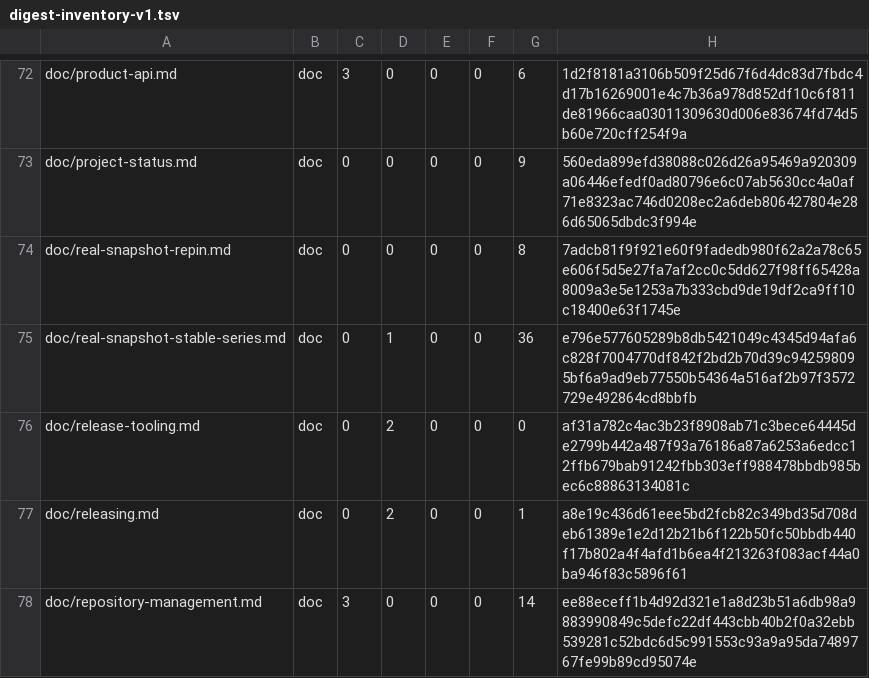
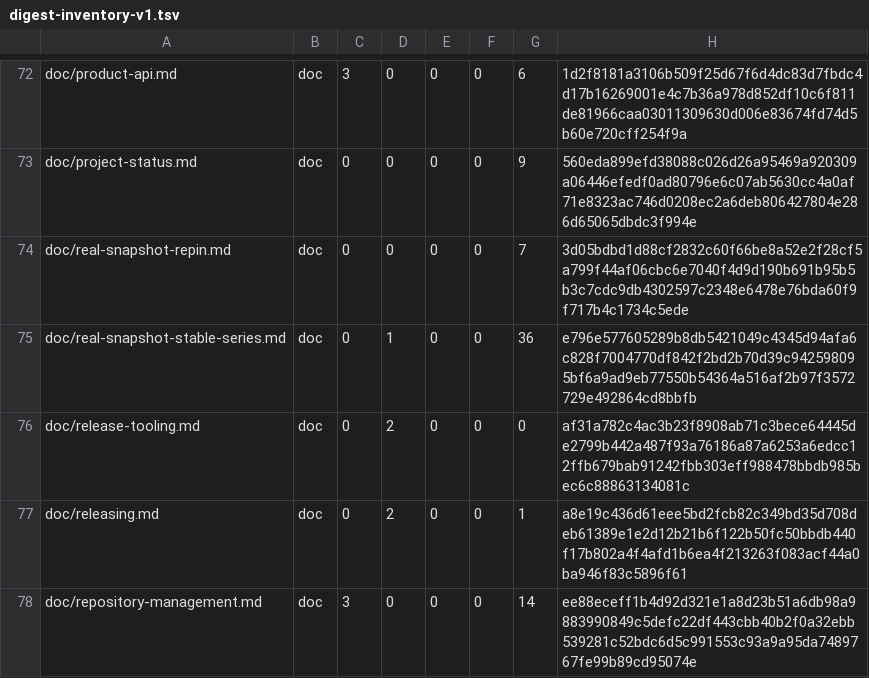
Before and after one commit to cataggar/debz, a TSV file: security/digest-inventory-v1.tsv, drawn as a sheet; only a part is shown, gaps mark what is left out.

```diff
--- a/security/digest-inventory-v1.tsv
+++ b/security/digest-inventory-v1.tsv
@@ -73,3 +73,3 @@ doc/product-api.md	doc	3	0	0	0	6	1d2f8181a3106b509f25d67f6d4dc83d7fbdc4d17b16269
 doc/project-status.md	doc	0	0	0	0	9	560eda899efd38088c026d26a95469a920309a06446efedf0ad80796e6c07ab5630cc4a0af71e8323ac746d0208ec2a6deb806427804e286d65065dbdc3f994e
-doc/real-snapshot-repin.md	doc	0	0	0	0	8	7adcb81f9f921e60f9fadedb980f62a2a78c65e606f5d5e27fa7af2cc0c5dd627f98ff65428a8009a3e5e1253a7b333cbd9de19df2ca9ff10c18400e63f1745e
+doc/real-snapshot-repin.md	doc	0	0	0	0	7	3d05bdbd1d88cf2832c60f66be8a52e2f28cf5a799f44af06cbc6e7040f4d9d190b691b95b5b3c7cdc9db4302597c2348e6478e76bda60f9f717b4c1734c5ede
 doc/real-snapshot-stable-series.md	doc	0	1	0	0	36	e796e577605289b8db5421049c4345d94afa6c828f7004770df842f2bd2b70d39c942598095bf6a9ad9eb77550b54364a516af2b97f3572729e492864cd8bbfb
```
Also changed, not shown: 1 other file.
